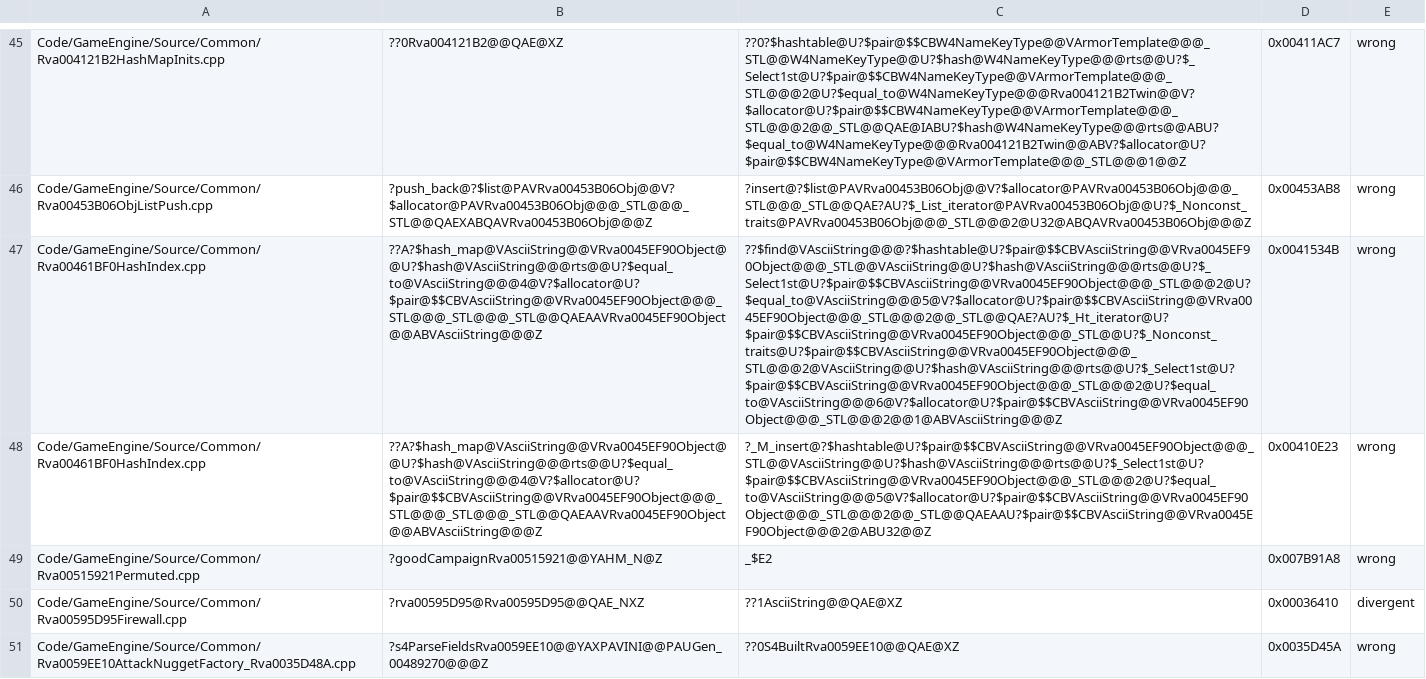
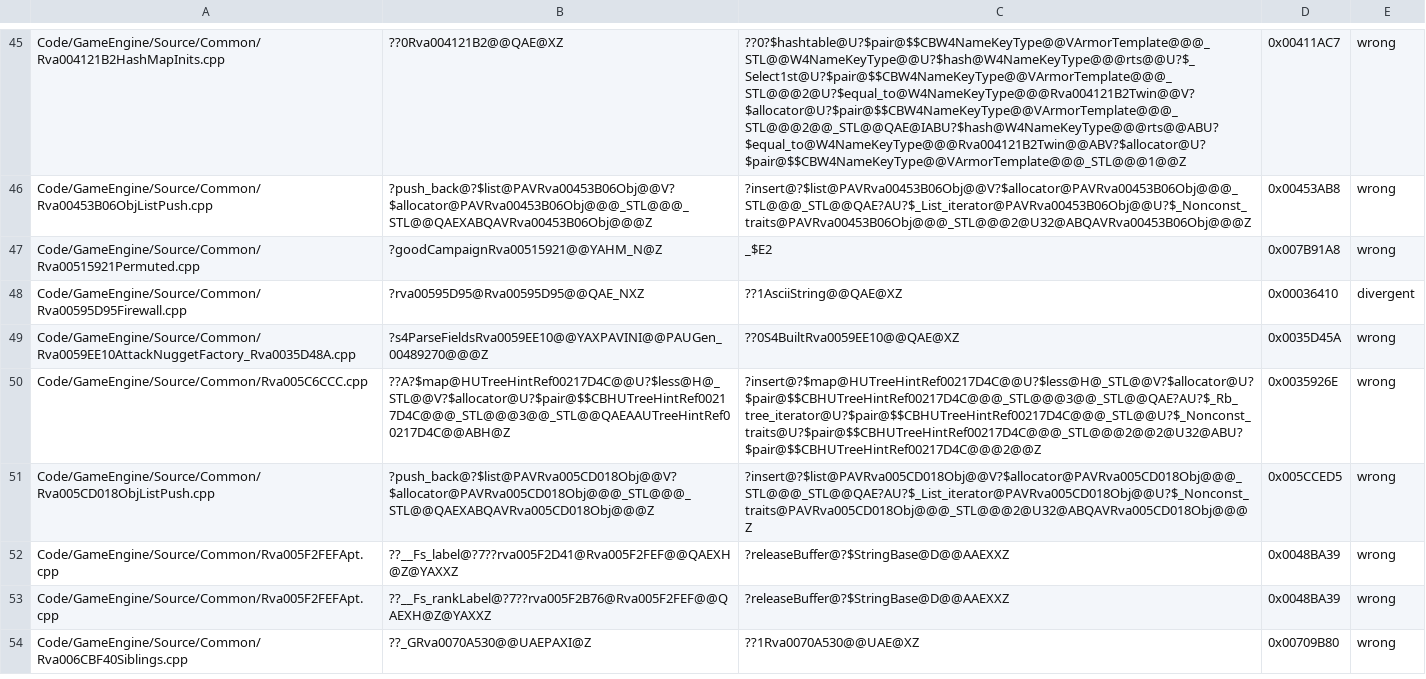
Before and after one commit to McMickey93/Open-BFME-2, a TSV file: reverse/code_identity_baseline.tsv, drawn as a sheet; only a part is shown, gaps mark what is left out; the shorter side is filled out with more unchanged rows; the diff names each change by its address in the sheet, - before the commit and + after, or states it on an @@ line.

```diff
--- a/reverse/code_identity_baseline.tsv
+++ b/reverse/code_identity_baseline.tsv
-row 47: Code/GameEngine/Source/Common/Rva00461BF0HashIndex.cpp | ??A?$hash_map@VAsciiString@@VRva0045EF90Object@@U?$hash@VAsciiString@@@rts@@U?$equal_to@VAsciiString@@@4@V?$allocator@U?$pair@$$CBVAsciiString@@VRva0045EF90Object@@@_STL@@@_STL@@@_STL@@QAEAAVRva0045EF90Object@@ABVAsciiString@@@Z | ??$find@VAsciiString@@@?$hashtable@U?$pair@$$CBVAsciiString@@VRva0045EF90Object@@@_STL@@VAsciiString@@U?$hash@VAsciiString@@@rts@@U?$_Select1st@U?$pair@$$CBVAsciiString@@VRva0045EF90Object@@@_STL@@@2@U?$equal_to@VAsciiString@@@5@V?$allocator@U?$pair@$$CBVAsciiString@@VRva0045EF90Object@@@_STL@@@2@@_STL@@QAE?AU?$_Ht_iterator@U?$pair@$$CBVAsciiString@@VRva0045EF90Object@@@_STL@@U?$_Nonconst_traits@U?$pair@$$CBVAsciiString@@VRva0045EF90Object@@@_STL@@@2@VAsciiString@@U?$hash@VAsciiString@@@rts@@U?$_Select1st@U?$pair@$$CBVAsciiString@@VRva0045EF90Object@@@_STL@@@2@U?$equal_to@VAsciiString@@@6@V?$allocator@U?$pair@$$CBVAsciiString@@VRva0045EF90Object@@@_STL@@@2@@1@ABVAsciiString@@@Z | 0x0041534B | wrong
-row 48: Code/GameEngine/Source/Common/Rva00461BF0HashIndex.cpp | ??A?$hash_map@VAsciiString@@VRva0045EF90Object@@U?$hash@VAsciiString@@@rts@@U?$equal_to@VAsciiString@@@4@V?$allocator@U?$pair@$$CBVAsciiString@@VRva0045EF90Object@@@_STL@@@_STL@@@_STL@@QAEAAVRva0045EF90Object@@ABVAsciiString@@@Z | ?_M_insert@?$hashtable@U?$pair@$$CBVAsciiString@@VRva0045EF90Object@@@_STL@@VAsciiString@@U?$hash@VAsciiString@@@rts@@U?$_Select1st@U?$pair@$$CBVAsciiString@@VRva0045EF90Object@@@_STL@@@2@U?$equal_to@VAsciiString@@@5@V?$allocator@U?$pair@$$CBVAsciiString@@VRva0045EF90Object@@@_STL@@@2@@_STL@@QAEAAU?$pair@$$CBVAsciiString@@VRva0045EF90Object@@@2@ABU32@@Z | 0x00410E23 | wrong
```
